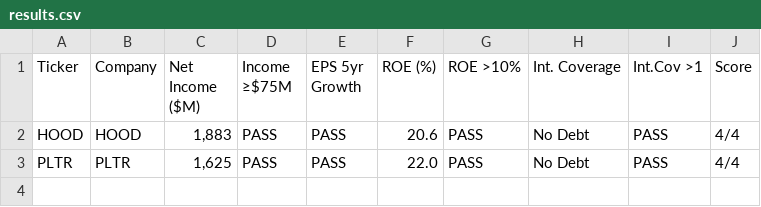
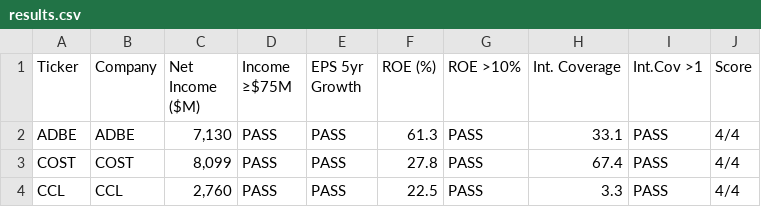
Before and after one commit to cdbg2/Stock-screener, a CSV file: results.csv, drawn as a sheet.

```diff
--- a/results.csv
+++ b/results.csv
@@ -1,3 +1,4 @@
 Ticker,Company,Net Income ($M),Income ≥$75M,EPS 5yr Growth,ROE (%),ROE >10%,Int. Coverage,Int.Cov >1,Score
-HOOD,HOOD,"1,883",PASS,PASS,20.6,PASS,No Debt,PASS,4/4
-PLTR,PLTR,"1,625",PASS,PASS,22.0,PASS,No Debt,PASS,4/4
+ADBE,ADBE,"7,130",PASS,PASS,61.3,PASS,33.1,PASS,4/4
+COST,COST,"8,099",PASS,PASS,27.8,PASS,67.4,PASS,4/4
+CCL,CCL,"2,760",PASS,PASS,22.5,PASS,3.3,PASS,4/4
```
